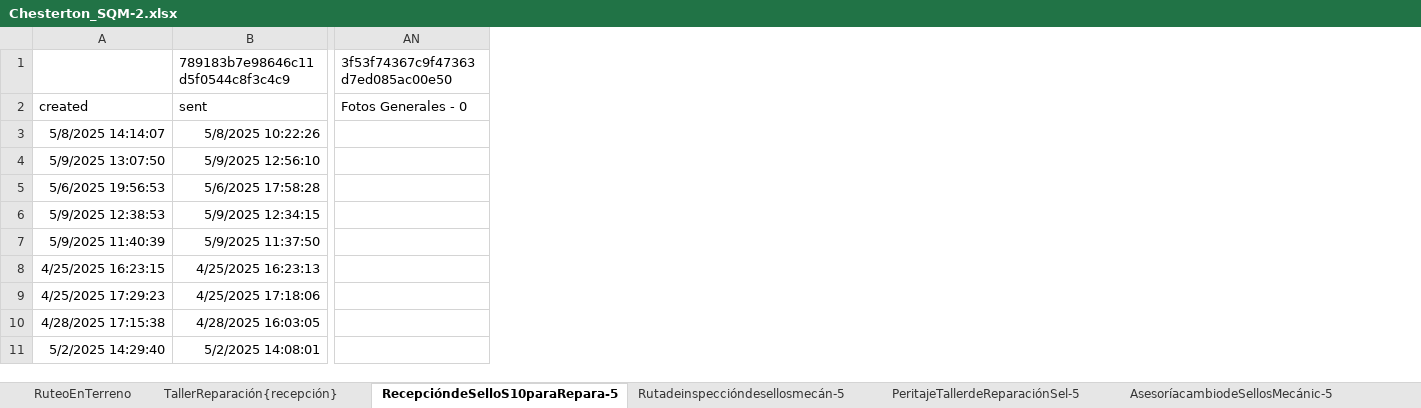
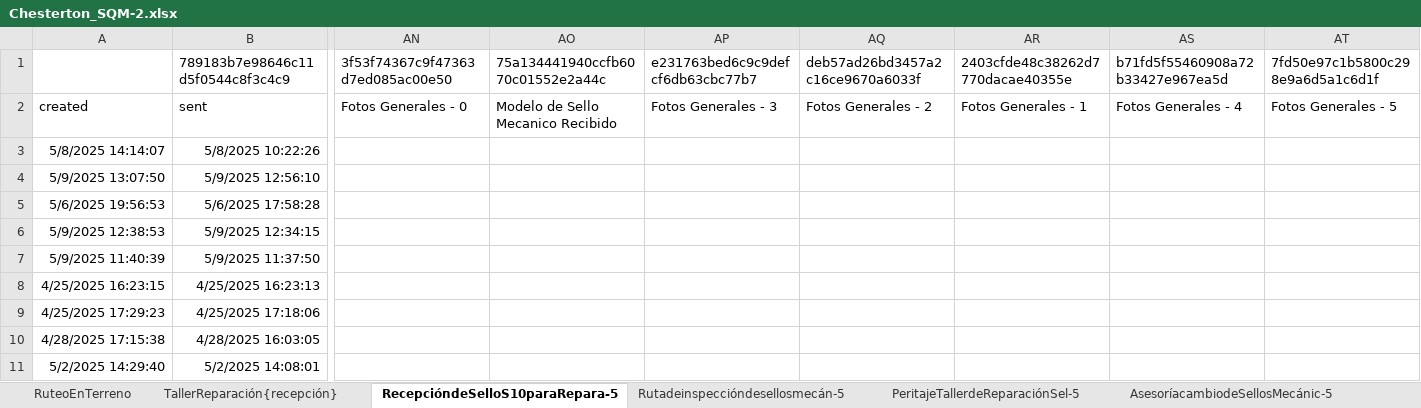
Before and after one commit to sebacoma/Chesterton2025, an Excel workbook: Chesterton_SQM-2.xlsx, sheet RecepcióndeSelloS10paraRepara-5, drawn as a sheet; only a part is shown, gaps mark what is left out; values as stored, in another font and other column widths than the file's, no borders; the diff covers the shown part only; the diff names each change by its address in the sheet, - before the commit and + after, or states it on an @@ line.

```diff
--- a/Chesterton_SQM-2.xlsx (sheet RecepcióndeSelloS10paraRepara-5)
+++ b/Chesterton_SQM-2.xlsx (sheet RecepcióndeSelloS10paraRepara-5)
+column AO (75a134441940ccfb6070c01552e2a44c), row 2: Modelo de Sello Mecanico Recibido
+column AP (e231763bed6c9c9defcf6db63cbc77b7), row 2: Fotos Generales - 3
+column AQ (deb57ad26bd3457a2c16ce9670a6033f), row 2: Fotos Generales - 2
+column AR (2403cfde48c38262d7770dacae40355e), row 2: Fotos Generales - 1
+column AS (b71fd5f55460908a72b33427e967ea5d), row 2: Fotos Generales - 4
+column AT (7fd50e97c1b5800c298e9a6d5a1c6d1f), row 2: Fotos Generales - 5
```
Also changed, not shown: 69 added rows elsewhere in this sheet, sheet TallerReparación{recepción}, sheet Media&Comments-RecepcindeSelloS, other sheet tabs, formulas that keep their value, 2 other files.
